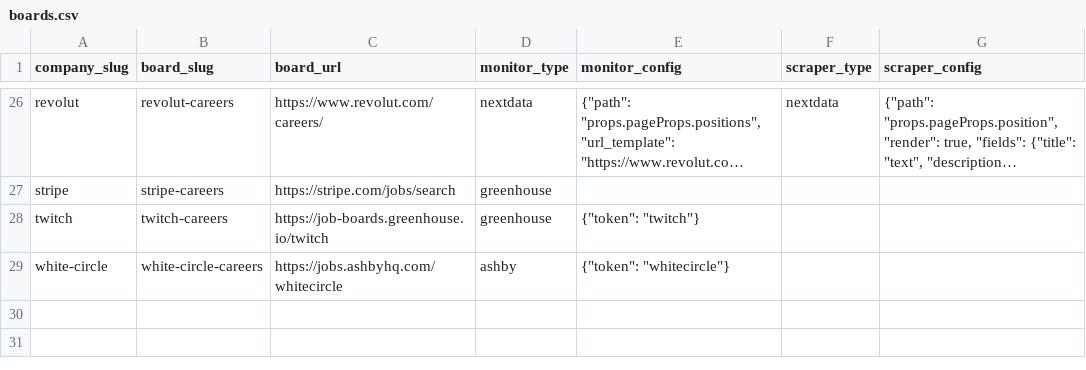
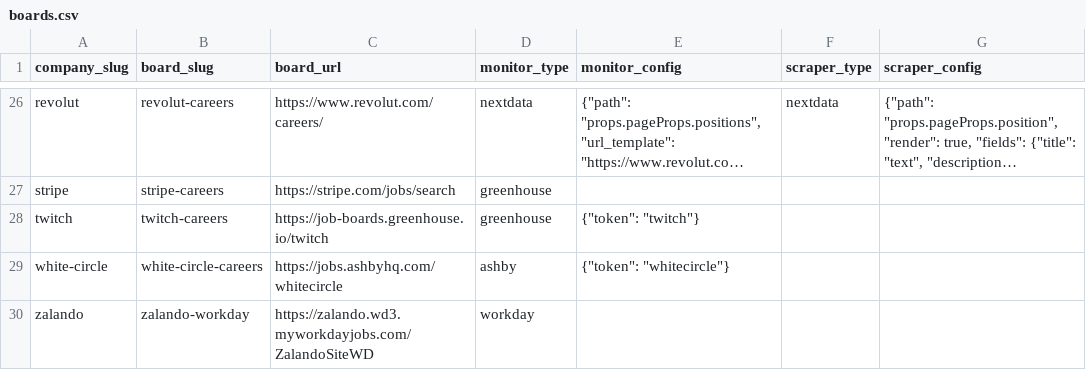
Before and after one commit to colophon-group/jobseek, a CSV file: apps/crawler/data/boards.csv, drawn as a sheet; only a part is shown, gaps mark what is left out; long unchanged cells end in ….

```diff
--- a/apps/crawler/data/boards.csv
+++ b/apps/crawler/data/boards.csv
@@ -29 +29,2 @@ twitch,twitch-careers,https://job-boards.greenhouse.io/twitch,greenhouse,"{""tok
 white-circle,white-circle-careers,https://jobs.ashbyhq.com/whitecircle,ashby,"{""token"": ""whitecircle""}",,
+zalando,zalando-workday,https://zalando.wd3.myworkdayjobs.com/ZalandoSiteWD,workday,,,
```
Also changed, not shown: apps/crawler/data/companies.csv, 1 other file.
